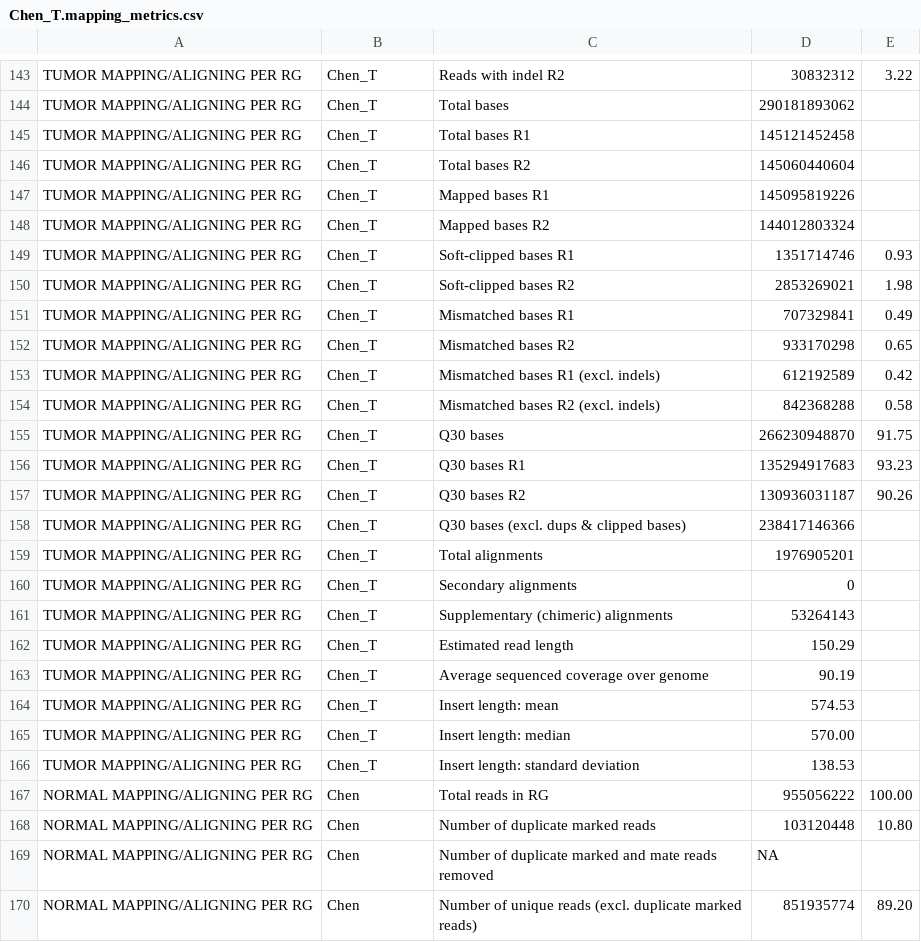
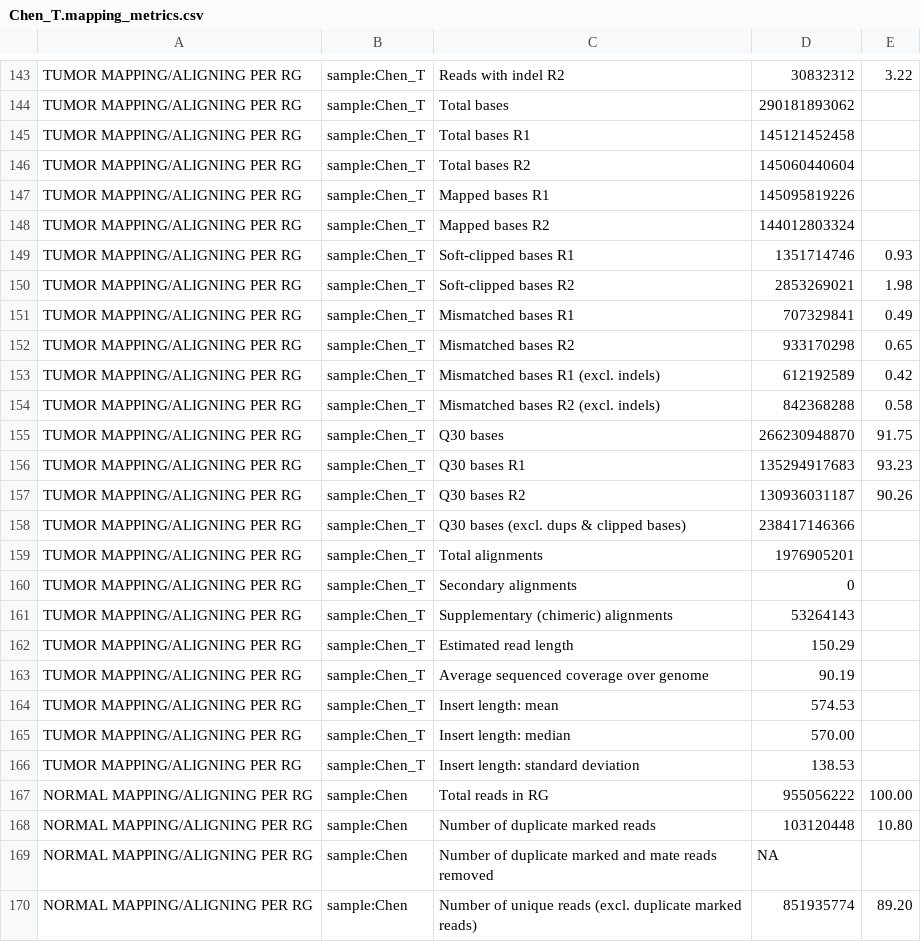
Before and after one commit to umccr/umccrise, a CSV file: umccrise/multiqc/gold_standard/dragen/umccrised.qconly_hg38/Chen/dragen_somatic/Chen_T.mapping_metrics.csv, drawn as a sheet; only a part is shown, gaps mark what is left out; the diff covers the shown part only; the diff names each change by its address in the sheet, - before the commit and + after, or states it on an @@ line.

```diff
--- a/umccrise/multiqc/gold_standard/dragen/umccrised.qconly_hg38/Chen/dragen_somatic/Chen_T.mapping_metrics.csv
+++ b/umccrise/multiqc/gold_standard/dragen/umccrised.qconly_hg38/Chen/dragen_somatic/Chen_T.mapping_metrics.csv
-B143:B166: Chen_T
+B143:B166: sample:Chen_T
-B167:B170: Chen
+B167:B170: sample:Chen
```
Also changed, not shown: 76 edited cells elsewhere in this file, umccrise/multiqc/gold_standard/dragen/umccrised.qconly_hg38/Alice/dragen_somatic/Alice_T.mapping_metrics.csv, umccrise/multiqc/gold_standard/dragen/umccrised.qconly_hg38/Bob/dragen_somatic/Bob_T.mapping_metrics.csv, 22 other files.
